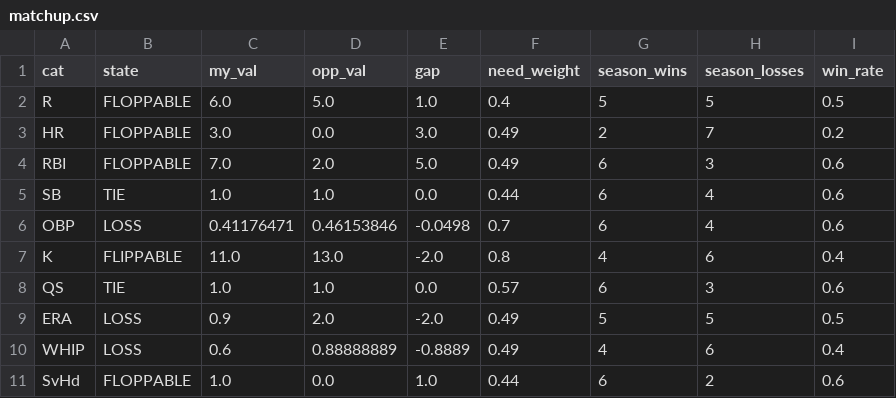
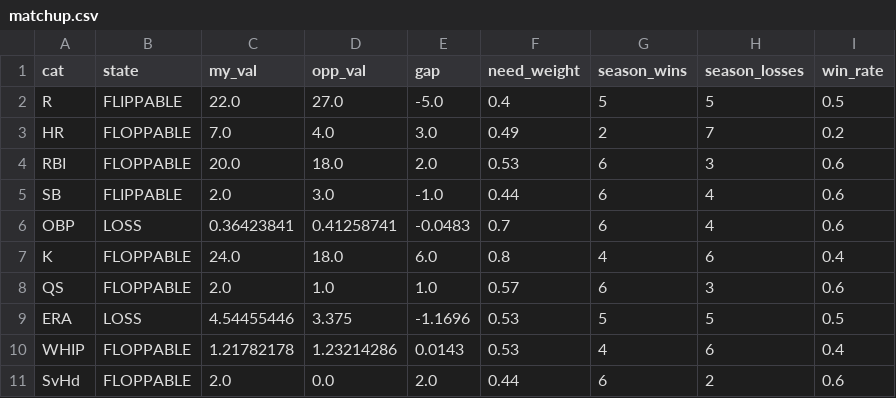
Before and after one commit to nickguarriello/pitch-slap, a CSV file: docs/data/matchup.csv, drawn as a sheet.

```diff
--- a/docs/data/matchup.csv
+++ b/docs/data/matchup.csv
@@ -1,11 +1,11 @@
 cat,state,my_val,opp_val,gap,need_weight,season_wins,season_losses,win_rate
-R,FLOPPABLE,6.0,5.0,1.0,0.4,5,5,0.5
-HR,FLOPPABLE,3.0,0.0,3.0,0.49,2,7,0.2
-RBI,FLOPPABLE,7.0,2.0,5.0,0.49,6,3,0.6
-SB,TIE,1.0,1.0,0.0,0.44,6,4,0.6
-OBP,LOSS,0.41176471,0.46153846,-0.0498,0.7,6,4,0.6
-K,FLIPPABLE,11.0,13.0,-2.0,0.8,4,6,0.4
-QS,TIE,1.0,1.0,0.0,0.57,6,3,0.6
-ERA,LOSS,0.9,2.0,-2.0,0.49,5,5,0.5
-WHIP,LOSS,0.6,0.88888889,-0.8889,0.49,4,6,0.4
-SvHd,FLOPPABLE,1.0,0.0,1.0,0.44,6,2,0.6
+R,FLIPPABLE,22.0,27.0,-5.0,0.4,5,5,0.5
+HR,FLOPPABLE,7.0,4.0,3.0,0.49,2,7,0.2
+RBI,FLOPPABLE,20.0,18.0,2.0,0.53,6,3,0.6
+SB,FLIPPABLE,2.0,3.0,-1.0,0.44,6,4,0.6
+OBP,LOSS,0.36423841,0.41258741,-0.0483,0.7,6,4,0.6
+K,FLOPPABLE,24.0,18.0,6.0,0.8,4,6,0.4
+QS,FLOPPABLE,2.0,1.0,1.0,0.57,6,3,0.6
+ERA,LOSS,4.54455446,3.375,-1.1696,0.53,5,5,0.5
+WHIP,FLOPPABLE,1.21782178,1.23214286,0.0143,0.53,4,6,0.4
+SvHd,FLOPPABLE,2.0,0.0,2.0,0.44,6,2,0.6
```
Also changed, not shown: docs/data/roster.csv, docs/data/waivers.csv, 7 other files.
